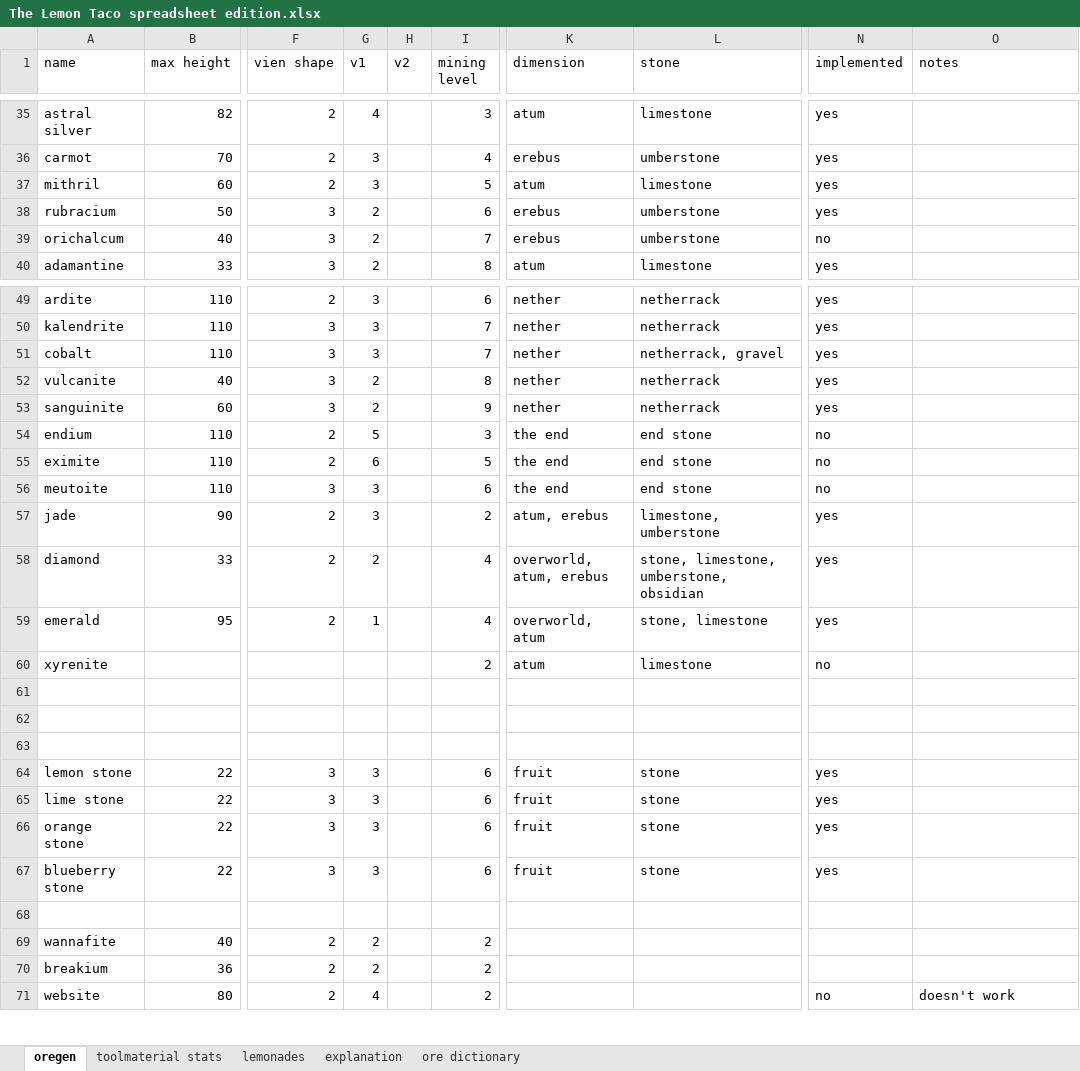
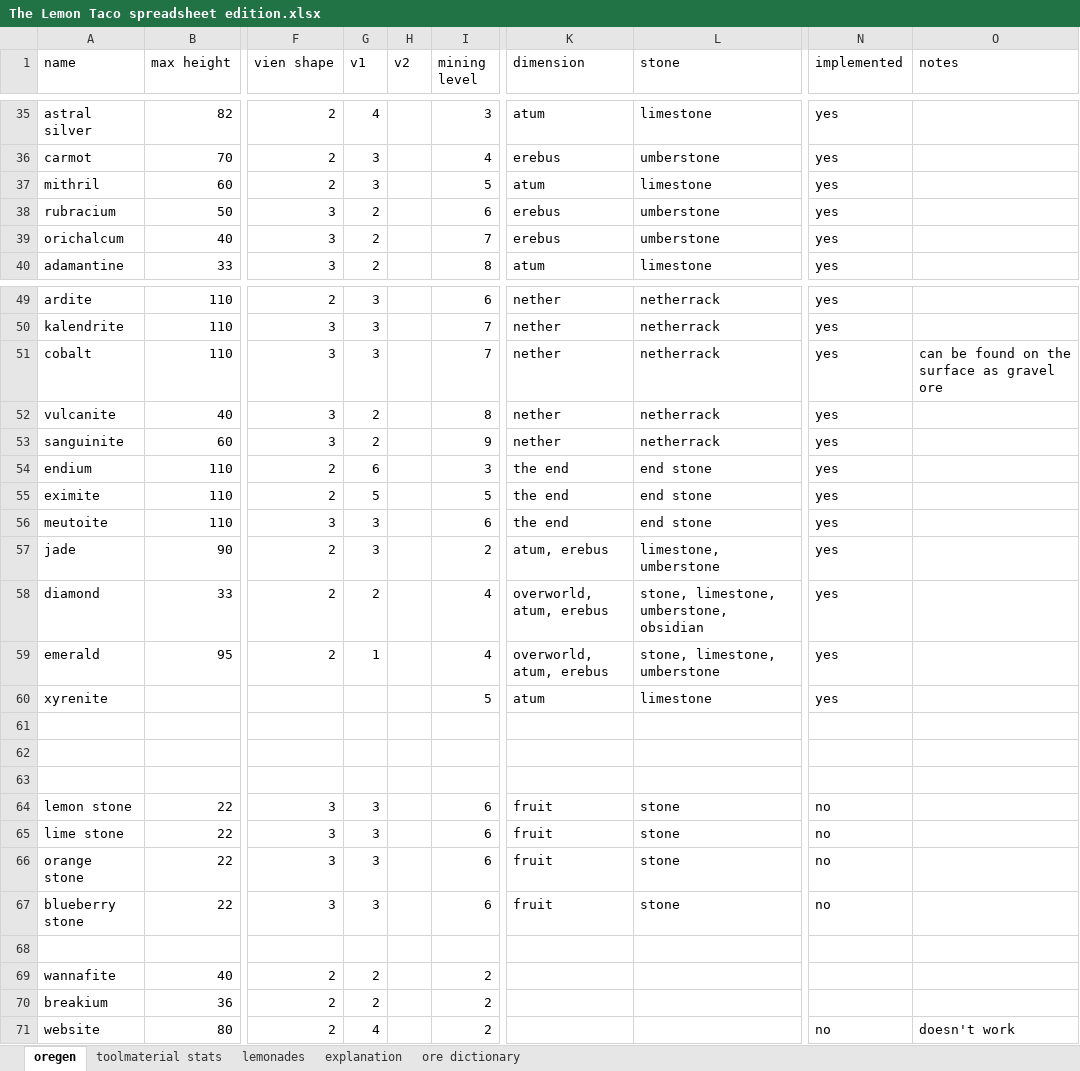
Before and after one commit to RCXcrafter/The-Lemon-Taco, an Excel workbook: The Lemon Taco spreadsheet edition.xlsx, sheet oregen, drawn as a sheet; only a part is shown, gaps mark what is left out; values as stored, in another font and other column widths than the file's, no borders; conditional formats not drawn; the diff covers the shown part only; the diff names each change by its address in the sheet, - before the commit and + after, or states it on an @@ line.

```diff
--- a/The Lemon Taco spreadsheet edition.xlsx (sheet oregen)
+++ b/The Lemon Taco spreadsheet edition.xlsx (sheet oregen)
-N39 (implemented): no
+N39 (implemented): yes
-L51 (stone): netherrack, gravel
+L51 (stone): netherrack
-O51 (notes): (empty)
+O51 (notes): can be found on the surface as gravel ore
-G54 (v1): 5
+G54 (v1): 6
-N54:N56 (implemented): no
+N54:N56 (implemented): yes
-G55 (v1): 6
+G55 (v1): 5
-K59 (dimension): overworld, atum
+K59 (dimension): overworld, atum, erebus
-L59 (stone): stone, limestone
+L59 (stone): stone, limestone, umberstone
-I60 (mining level): 2
+I60 (mining level): 5
-N60 (implemented): no
+N60 (implemented): yes
-N64:N67 (implemented): yes
+N64:N67 (implemented): no
```
Also changed, not shown: 29 edited cells elsewhere in this sheet, 2 other files.
